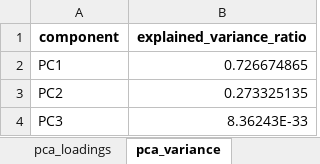
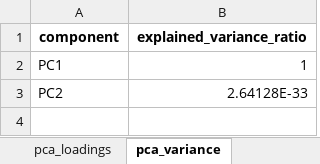
Before and after one commit to maracbaylis/four-choice-example, an Excel workbook: outputs/notebook_example/four_choice_master_outputs.xlsx, sheet pca_variance, drawn as a sheet; values as stored, in another font and other column widths than the file's, no borders; the diff names each change by its address in the sheet, - before the commit and + after, or states it on an @@ line.

```diff
--- a/outputs/notebook_example/four_choice_master_outputs.xlsx (sheet pca_variance)
+++ b/outputs/notebook_example/four_choice_master_outputs.xlsx (sheet pca_variance)
-B2 (explained_variance_ratio): 0.726674865
+B2 (explained_variance_ratio): 1
-B3 (explained_variance_ratio): 0.273325135
+B3 (explained_variance_ratio): 2.64128E-33
-row 4: PC3 | 8.36243E-33
```
Also changed, not shown: sheet trial_level, sheet prism_long, sheet animal_level_outputs, sheet session_level, sheet weight_long, sheet acclim_long, 3 more sheets, 25 other files.
